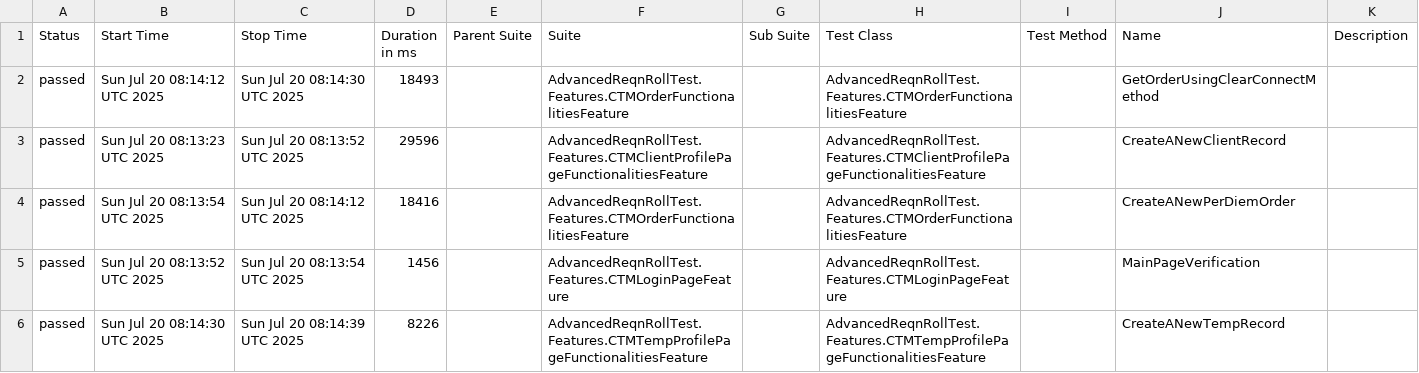
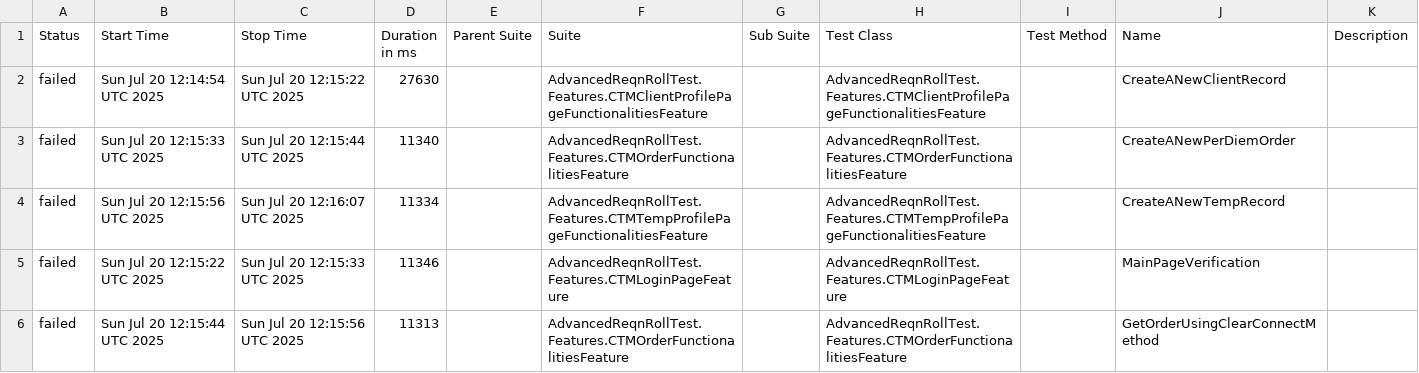
Before and after one commit to Arunpsrj/AdvancedNunitReqnRollTest, a CSV file: data/suites.csv, drawn as a sheet.

```diff
--- a/data/suites.csv
+++ b/data/suites.csv
@@ -1,6 +1,6 @@
 "Status","Start Time","Stop Time","Duration in ms","Parent Suite","Suite","Sub Suite","Test Class","Test Method","Name","Description"
-"passed","Sun Jul 20 08:14:12 UTC 2025","Sun Jul 20 08:14:30 UTC 2025","18493","","AdvancedReqnRollTest.Features.CTMOrderFunctionalitiesFeature","","AdvancedReqnRollTest.Features.CTMOrderFunctionalitiesFeature","","GetOrderUsingClearConnectMethod",""
-"passed","Sun Jul 20 08:13:23 UTC 2025","Sun Jul 20 08:13:52 UTC 2025","29596","","AdvancedReqnRollTest.Features.CTMClientProfilePageFunctionalitiesFeature","","AdvancedReqnRollTest.Features.CTMClientProfilePageFunctionalitiesFeature","","CreateANewClientRecord",""
-"passed","Sun Jul 20 08:13:54 UTC 2025","Sun Jul 20 08:14:12 UTC 2025","18416","","AdvancedReqnRollTest.Features.CTMOrderFunctionalitiesFeature","","AdvancedReqnRollTest.Features.CTMOrderFunctionalitiesFeature","","CreateANewPerDiemOrder",""
-"passed","Sun Jul 20 08:13:52 UTC 2025","Sun Jul 20 08:13:54 UTC 2025","1456","","AdvancedReqnRollTest.Features.CTMLoginPageFeature","","AdvancedReqnRollTest.Features.CTMLoginPageFeature","","MainPageVerification",""
-"passed","Sun Jul 20 08:14:30 UTC 2025","Sun Jul 20 08:14:39 UTC 2025","8226","","AdvancedReqnRollTest.Features.CTMTempProfilePageFunctionalitiesFeature","","AdvancedReqnRollTest.Features.CTMTempProfilePageFunctionalitiesFeature","","CreateANewTempRecord",""
+"failed","Sun Jul 20 12:14:54 UTC 2025","Sun Jul 20 12:15:22 UTC 2025","27630","","AdvancedReqnRollTest.Features.CTMClientProfilePageFunctionalitiesFeature","","AdvancedReqnRollTest.Features.CTMClientProfilePageFunctionalitiesFeature","","CreateANewClientRecord",""
+"failed","Sun Jul 20 12:15:33 UTC 2025","Sun Jul 20 12:15:44 UTC 2025","11340","","AdvancedReqnRollTest.Features.CTMOrderFunctionalitiesFeature","","AdvancedReqnRollTest.Features.CTMOrderFunctionalitiesFeature","","CreateANewPerDiemOrder",""
+"failed","Sun Jul 20 12:15:56 UTC 2025","Sun Jul 20 12:16:07 UTC 2025","11334","","AdvancedReqnRollTest.Features.CTMTempProfilePageFunctionalitiesFeature","","AdvancedReqnRollTest.Features.CTMTempProfilePageFunctionalitiesFeature","","CreateANewTempRecord",""
+"failed","Sun Jul 20 12:15:22 UTC 2025","Sun Jul 20 12:15:33 UTC 2025","11346","","AdvancedReqnRollTest.Features.CTMLoginPageFeature","","AdvancedReqnRollTest.Features.CTMLoginPageFeature","","MainPageVerification",""
+"failed","Sun Jul 20 12:15:44 UTC 2025","Sun Jul 20 12:15:56 UTC 2025","11313","","AdvancedReqnRollTest.Features.CTMOrderFunctionalitiesFeature","","AdvancedReqnRollTest.Features.CTMOrderFunctionalitiesFeature","","GetOrderUsingClearConnectMethod",""
```
Also changed, not shown: 33 other files.
